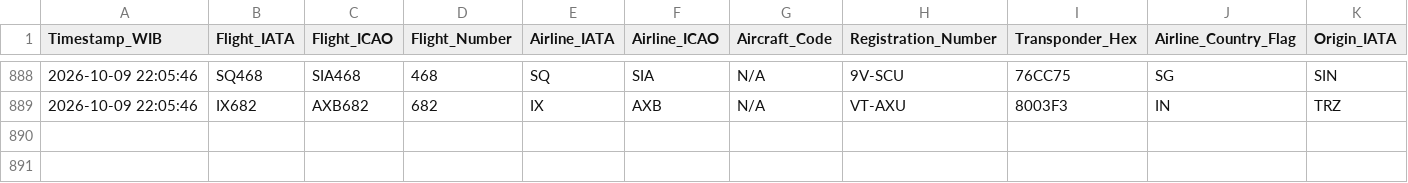
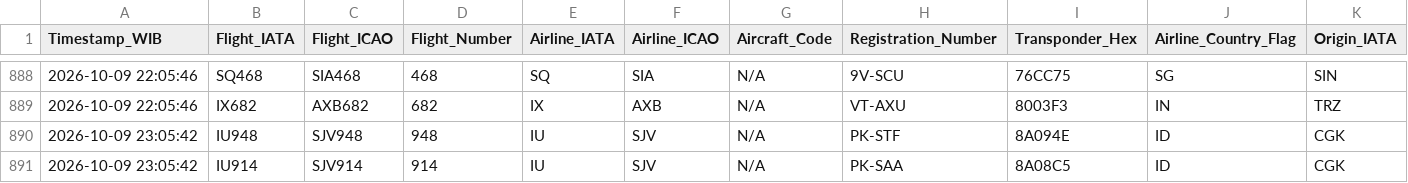
Before and after one commit to metta-kusuma/pekanbaru-air-quality, a CSV file: pekanbaru_flights_log.csv, drawn as a sheet; only a part is shown, gaps mark what is left out; rows hold the shown columns only; the diff names each change by its address in the sheet, - before the commit and + after, or states it on an @@ line.

```diff
--- a/pekanbaru_flights_log.csv
+++ b/pekanbaru_flights_log.csv
+row 890: 2026-10-09 23:05:42 | IU948 | SJV948 | 948 | IU | SJV | N/A | PK-STF | 8A094E | ID | CGK
+row 891: 2026-10-09 23:05:42 | IU914 | SJV914 | 914 | IU | SJV | N/A | PK-SAA | 8A08C5 | ID | CGK
```
Also changed, not shown: pekanbaru_air_quality_log.csv, pekanbaru_weather_log.csv.
